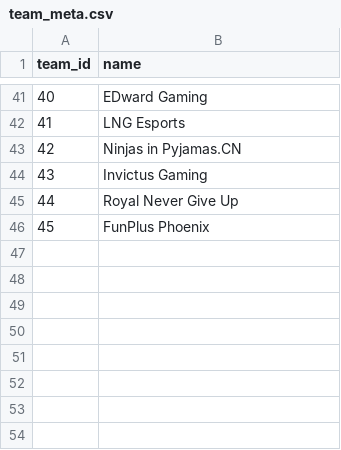
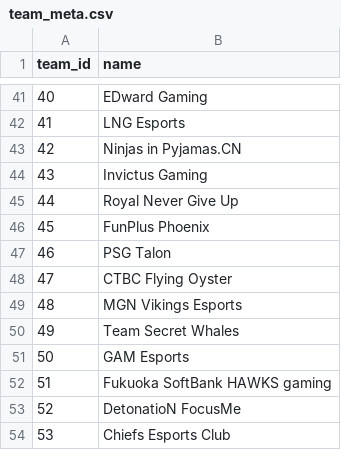
Before and after one commit to OhijMik/LOLMatchupPredictor, a CSV file: data/team_meta.csv, drawn as a sheet; only a part is shown, gaps mark what is left out.

```diff
--- a/data/team_meta.csv
+++ b/data/team_meta.csv
@@ -46 +46,9 @@ team_id,name
 45,FunPlus Phoenix
+46,PSG Talon
+47,CTBC Flying Oyster
+48,MGN Vikings Esports
+49,Team Secret Whales
+50,GAM Esports
+51,Fukuoka SoftBank HAWKS gaming
+52,DetonatioN FocusMe
+53,Chiefs Esports Club
```
Also changed, not shown: data/temp_train_data.csv, 2 other files.
